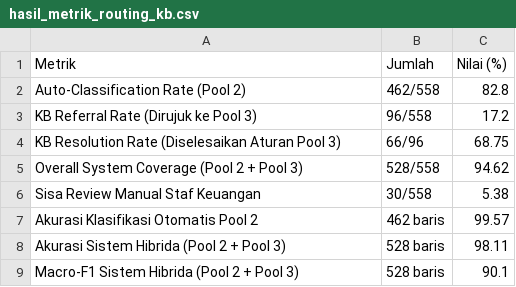
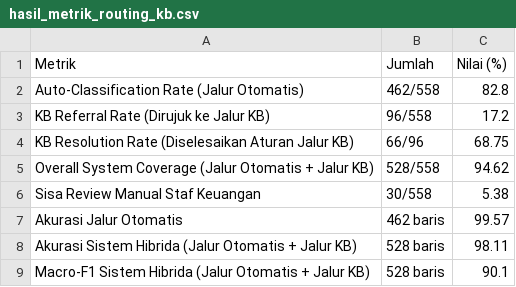
Before and after one commit to Abrorus/project-rekonsiliasi-ta, a CSV file: data/hasil_metrik_routing_kb.csv, drawn as a sheet.

```diff
--- a/data/hasil_metrik_routing_kb.csv
+++ b/data/hasil_metrik_routing_kb.csv
@@ -1,9 +1,9 @@
 Metrik,Jumlah,Nilai (%)
-Auto-Classification Rate (Pool 2),462/558,82.8
-KB Referral Rate (Dirujuk ke Pool 3),96/558,17.2
-KB Resolution Rate (Diselesaikan Aturan Pool 3),66/96,68.75
-Overall System Coverage (Pool 2 + Pool 3),528/558,94.62
+Auto-Classification Rate (Jalur Otomatis),462/558,82.8
+KB Referral Rate (Dirujuk ke Jalur KB),96/558,17.2
+KB Resolution Rate (Diselesaikan Aturan Jalur KB),66/96,68.75
+Overall System Coverage (Jalur Otomatis + Jalur KB),528/558,94.62
 Sisa Review Manual Staf Keuangan,30/558,5.38
-Akurasi Klasifikasi Otomatis Pool 2,462 baris,99.57
-Akurasi Sistem Hibrida (Pool 2 + Pool 3),528 baris,98.11
-Macro-F1 Sistem Hibrida (Pool 2 + Pool 3),528 baris,90.1
+Akurasi Jalur Otomatis,462 baris,99.57
+Akurasi Sistem Hibrida (Jalur Otomatis + Jalur KB),528 baris,98.11
+Macro-F1 Sistem Hibrida (Jalur Otomatis + Jalur KB),528 baris,90.1
```
Also changed, not shown: data/hasil_evaluasi_integrasi_kb.csv, 4 other files.
